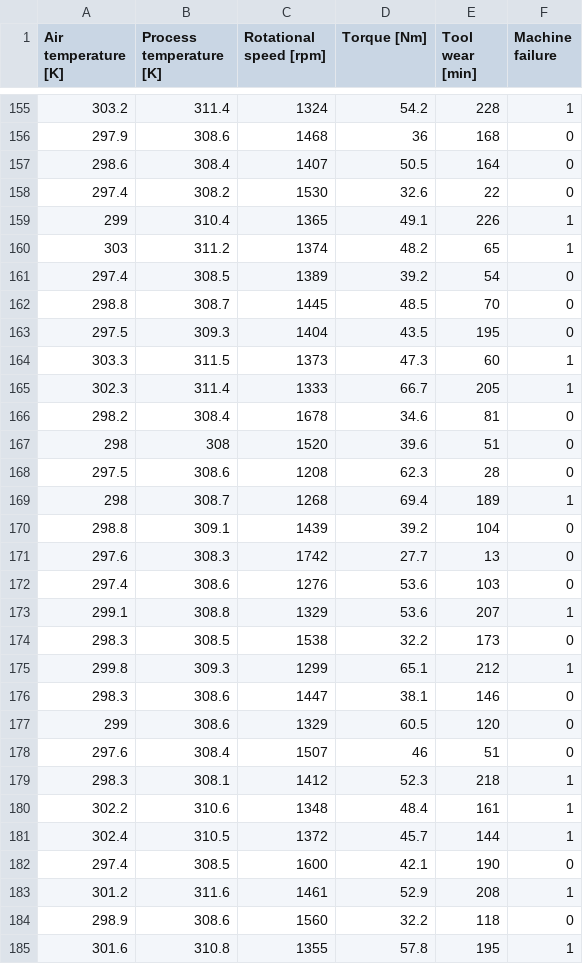
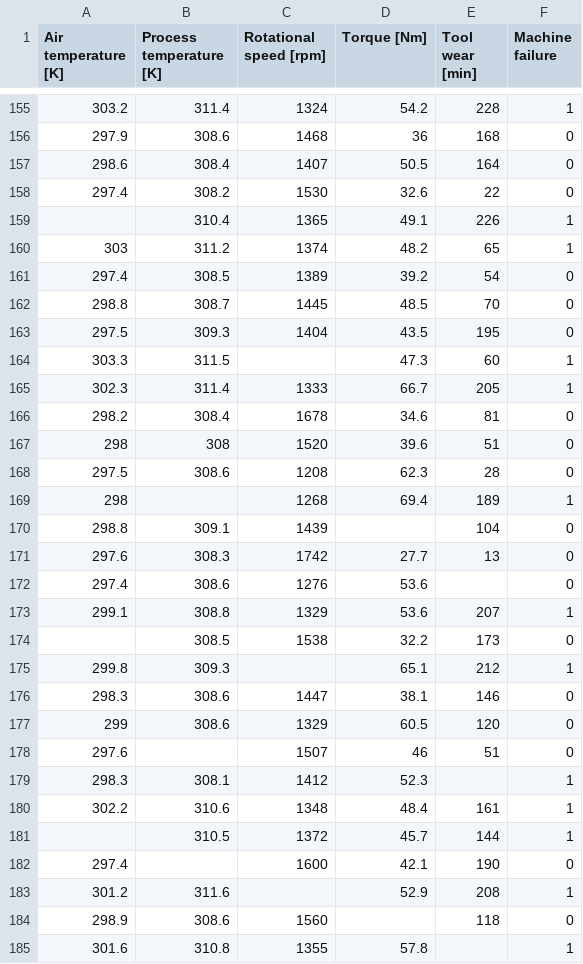
Before and after one commit to anjiip/Oct, a CSV file: predictive_maintenance_Blank.csv, drawn as a sheet; only a part is shown, gaps mark what is left out; the diff covers the shown part only.

Commit message:
Add files via upload

```diff
--- a/predictive_maintenance_Blank.csv
+++ b/predictive_maintenance_Blank.csv
@@ -158,3 +158,3 @@
 297.4,308.2,1530,32.6,22,0
-299,310.4,1365,49.1,226,1
+,310.4,1365,49.1,226,1
 303,311.2,1374,48.2,65,1
@@ -163,3 +163,3 @@
 297.5,309.3,1404,43.5,195,0
-303.3,311.5,1373,47.3,60,1
+303.3,311.5,,47.3,60,1
 302.3,311.4,1333,66.7,205,1
@@ -168,18 +168,18 @@
 297.5,308.6,1208,62.3,28,0
-298,308.7,1268,69.4,189,1
-298.8,309.1,1439,39.2,104,0
+298,,1268,69.4,189,1
+298.8,309.1,1439,,104,0
 297.6,308.3,1742,27.7,13,0
-297.4,308.6,1276,53.6,103,0
+297.4,308.6,1276,53.6,,0
 299.1,308.8,1329,53.6,207,1
-298.3,308.5,1538,32.2,173,0
-299.8,309.3,1299,65.1,212,1
+,308.5,1538,32.2,173,0
+299.8,309.3,,65.1,212,1
 298.3,308.6,1447,38.1,146,0
 299,308.6,1329,60.5,120,0
-297.6,308.4,1507,46,51,0
-298.3,308.1,1412,52.3,218,1
+297.6,,1507,46,51,0
+298.3,308.1,1412,52.3,,1
 302.2,310.6,1348,48.4,161,1
-302.4,310.5,1372,45.7,144,1
-297.4,308.5,1600,42.1,190,0
-301.2,311.6,1461,52.9,208,1
-298.9,308.6,1560,32.2,118,0
-301.6,310.8,1355,57.8,195,1
+,310.5,1372,45.7,144,1
+297.4,,1600,42.1,190,0
+301.2,311.6,,52.9,208,1
+298.9,308.6,1560,,118,0
+301.6,310.8,1355,57.8,,1
```
Also changed, not shown: 153 edited cells elsewhere in this file.
